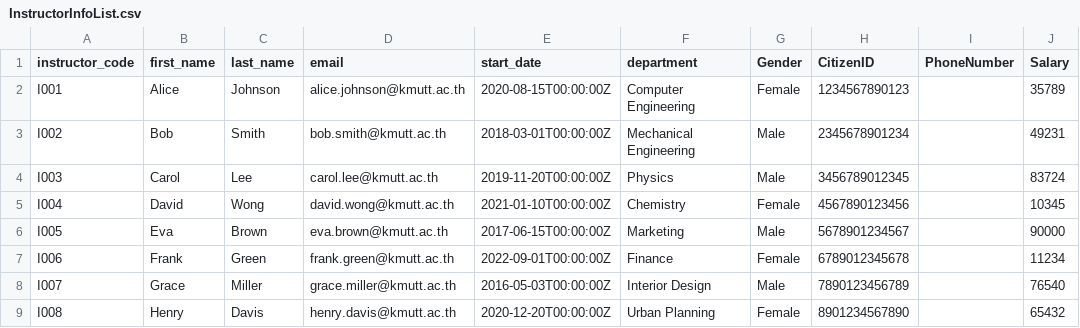
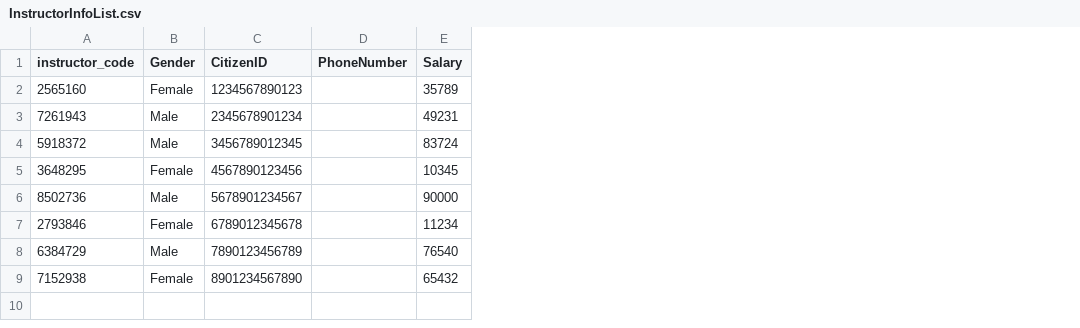
Before and after one commit to okcza515/OOAD2568, a CSV file: ModEd/data/hr/InstructorInfoList.csv, drawn as a sheet; only a part is shown; the diff names each change by its address in the sheet, - before the commit and + after, or states it on an @@ line.

Commit message:
refactor: update InstructorInfoList.csv structure and remove unnecessary fields

```diff
--- a/ModEd/data/hr/InstructorInfoList.csv
+++ b/ModEd/data/hr/InstructorInfoList.csv
-column B (first_name), rows 2-9: Alice | Bob | Carol | David | Eva | Frank | Grace | Henry
-column C (last_name), rows 2-9: Johnson | Smith | Lee | Wong | Brown | Green | Miller | Davis
-column D (email), rows 2-9: alice.johnson@kmutt.ac.th | bob.smith@kmutt.ac.th | carol.lee@kmutt.ac.th | david.wong@kmutt.ac.th | eva.brown@kmutt.ac.th | frank.green@kmutt.ac.th | grace.miller@kmutt.ac.th | henry.davis@kmutt.ac.th
-column E (start_date), rows 2-9: 2020-08-15T00:00:00Z | 2018-03-01T00:00:00Z | 2019-11-20T00:00:00Z | 2021-01-10T00:00:00Z | 2017-06-15T00:00:00Z | 2022-09-01T00:00:00Z | 2016-05-03T00:00:00Z | 2020-12-20T00:00:00Z
-column F (department), rows 2-9: Computer Engineering | Mechanical Engineering | Physics | Chemistry | Marketing | Finance | Interior Design | Urban Planning
-A2 (instructor_code): I001
+A2 (instructor_code): 2565160
-A3 (instructor_code): I002
+A3 (instructor_code): 7261943
-A4 (instructor_code): I003
+A4 (instructor_code): 5918372
-A5 (instructor_code): I004
+A5 (instructor_code): 3648295
-A6 (instructor_code): I005
+A6 (instructor_code): 8502736
-A7 (instructor_code): I006
+A7 (instructor_code): 2793846
-A8 (instructor_code): I007
+A8 (instructor_code): 6384729
-A9 (instructor_code): I008
+A9 (instructor_code): 7152938
```
